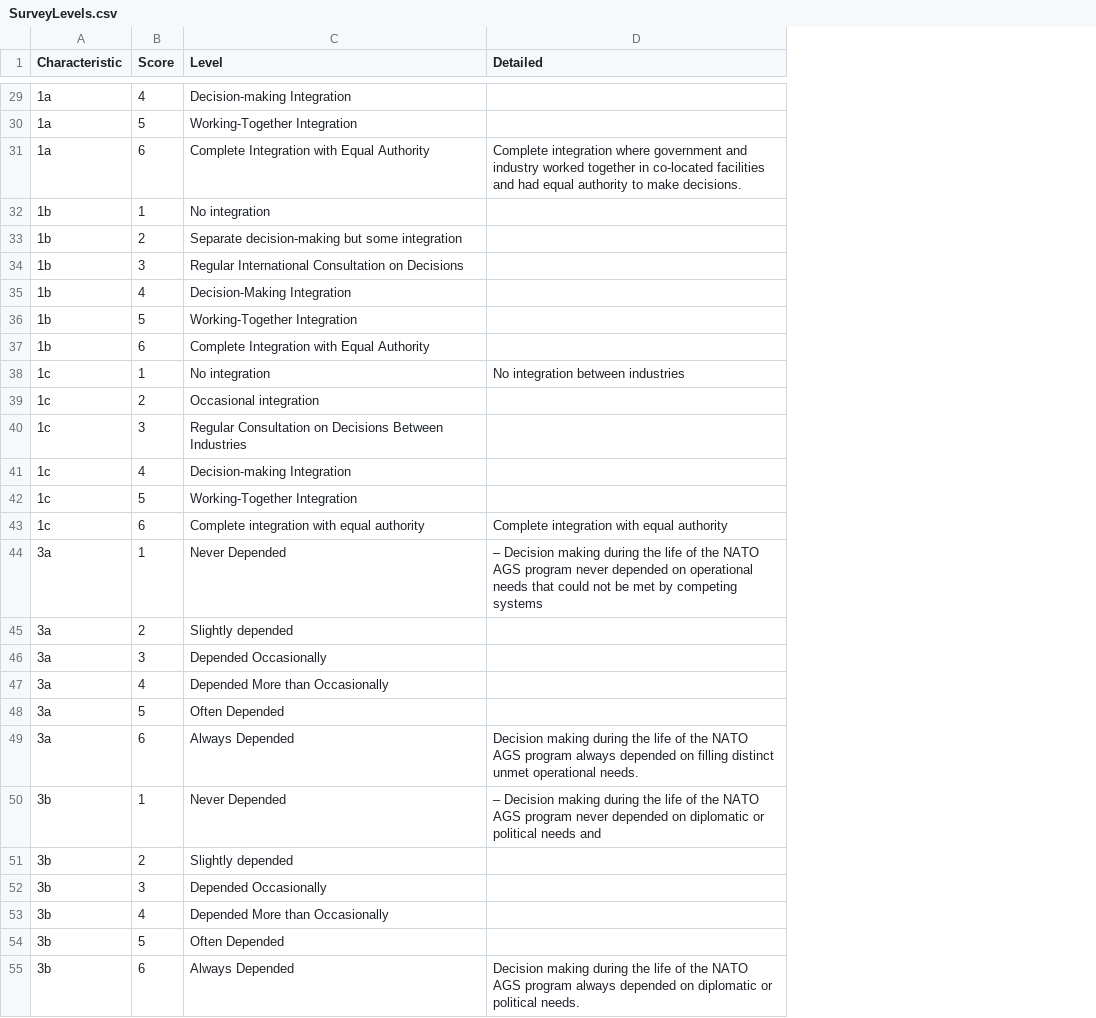
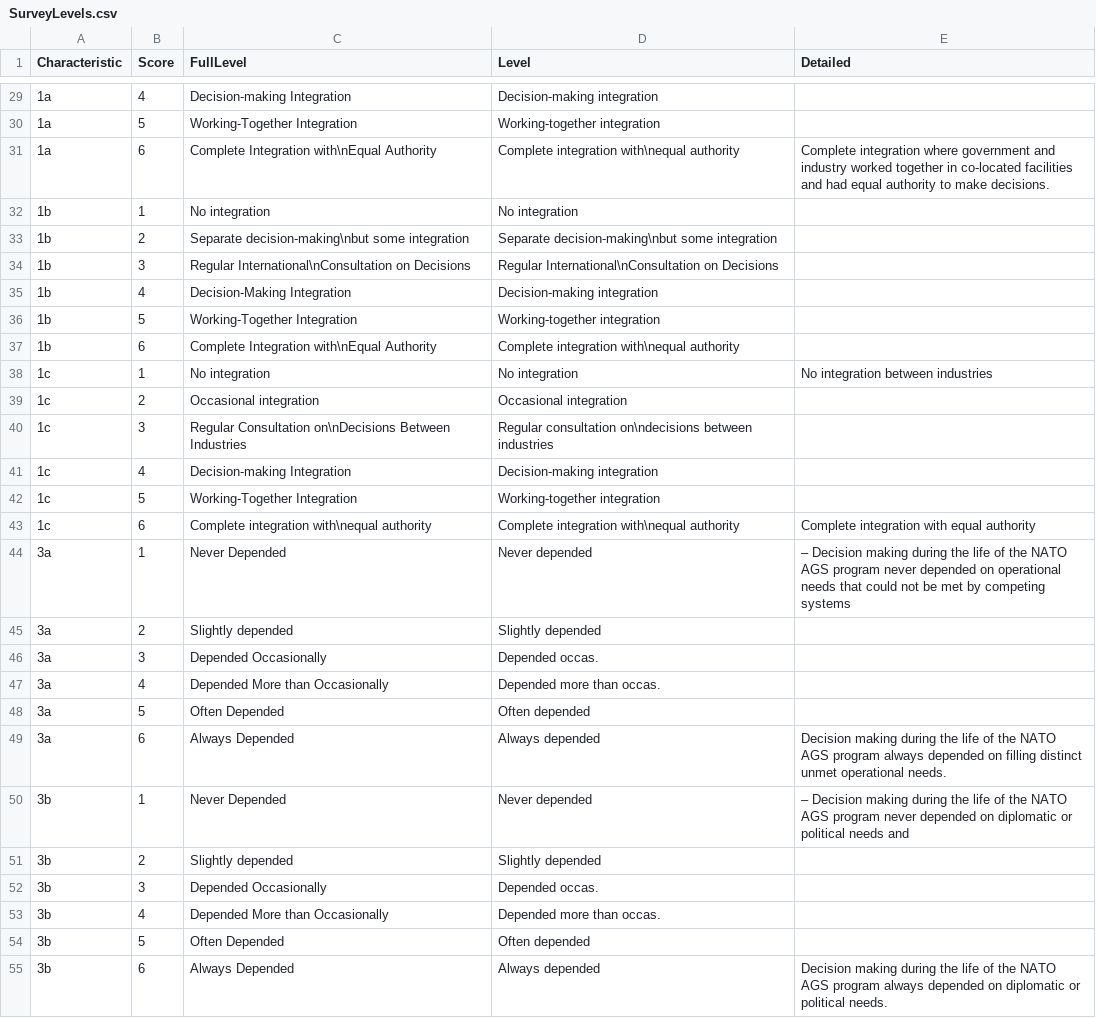
Before and after one commit to CSISdefense/JointDevelopment, a CSV file: Surveys/SurveyLevels.csv, drawn as a sheet; only a part is shown, gaps mark what is left out; addresses are those after the commit; the diff covers the shown part only; the diff names each change by its address in the sheet, - before the commit and + after, or states it on an @@ line.

Commit message:
Largely implemented levels for solitary charts.

```diff
--- a/Surveys/SurveyLevels.csv
+++ b/Surveys/SurveyLevels.csv
+column C (FullLevel), rows 29-55: Decision-making Integration | Working-Together Integration | Complete Integration with\nEqual Authority | No integration | Separate decision-making\nbut some integration | Regular International\nConsultation on Decisions | Decision-Making Integration | Working-Together Integration | Complete Integration with\nEqual Authority | No integration | Occasional integration | Regular Consultation on\nDecisions Between Industries | Decision-making Integration | Working-Together Integration | Complete integration with\nequal authority | Never Depended | Slightly depended | Depended Occasionally | Depended More than Occasionally | Often Depended | Always Depended | Never Depended | Slightly depended | Depended Occasionally | Depended More than Occasionally | Often Depended | Always Depended
-D29 (Level): Decision-making Integration
+D29 (Level): Decision-making integration
-D30 (Level): Working-Together Integration
+D30 (Level): Working-together integration
-D31 (Level): Complete Integration with Equal Authority
+D31 (Level): Complete integration with\nequal authority
-D33 (Level): Separate decision-making but some integration
+D33 (Level): Separate decision-making\nbut some integration
-D34 (Level): Regular International Consultation on Decisions
+D34 (Level): Regular International\nConsultation on Decisions
-D35 (Level): Decision-Making Integration
+D35 (Level): Decision-making integration
-D36 (Level): Working-Together Integration
+D36 (Level): Working-together integration
-D37 (Level): Complete Integration with Equal Authority
+D37 (Level): Complete integration with\nequal authority
-D40 (Level): Regular Consultation on Decisions Between Industries
+D40 (Level): Regular consultation on\ndecisions between industries
-D41 (Level): Decision-making Integration
+D41 (Level): Decision-making integration
-D42 (Level): Working-Together Integration
+D42 (Level): Working-together integration
-D43 (Level): Complete integration with equal authority
+D43 (Level): Complete integration with\nequal authority
-D44 (Level): Never Depended
+D44 (Level): Never depended
-D46 (Level): Depended Occasionally
+D46 (Level): Depended occas.
-D47 (Level): Depended More than Occasionally
+D47 (Level): Depended more than occas.
-D48 (Level): Often Depended
+D48 (Level): Often depended
-D49 (Level): Always Depended
+D49 (Level): Always depended
-D50 (Level): Never Depended
+D50 (Level): Never depended
-D52 (Level): Depended Occasionally
+D52 (Level): Depended occas.
-D53 (Level): Depended More than Occasionally
+D53 (Level): Depended more than occas.
-D54 (Level): Often Depended
+D54 (Level): Often depended
-D55 (Level): Always Depended
+D55 (Level): Always depended
```
Also changed, not shown: 47 edited cells elsewhere in this file, 9 other files.
